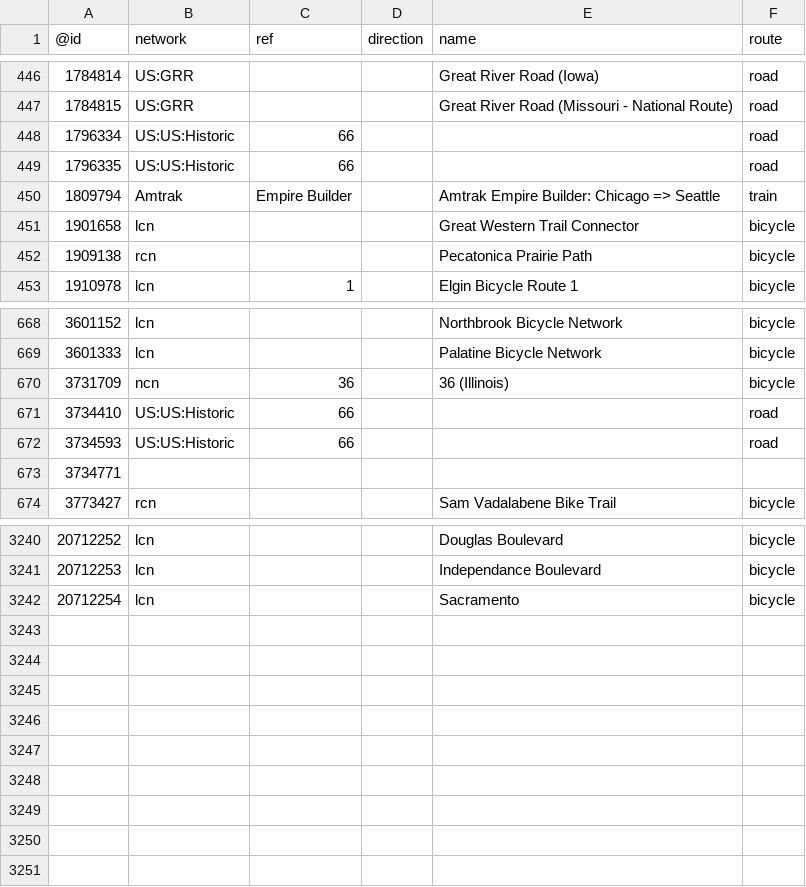
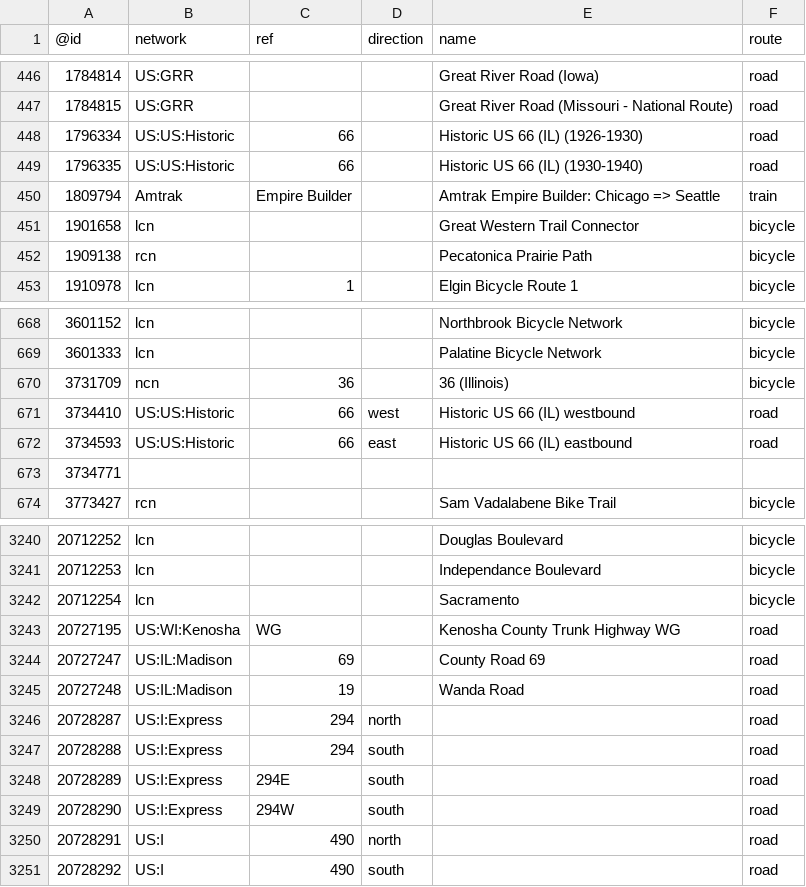
Before and after one commit to nickrsan/osm-us-route-relation-changes, a TSV file: tsv/routes_US-IL.tsv, drawn as a sheet; only a part is shown, gaps mark what is left out.

```diff
--- a/tsv/routes_US-IL.tsv
+++ b/tsv/routes_US-IL.tsv
@@ -447,4 +447,4 @@
 1784815	US:GRR			Great River Road (Missouri - National Route)	road
-1796334	US:US:Historic	66			road
-1796335	US:US:Historic	66			road
+1796334	US:US:Historic	66		Historic US 66 (IL) (1926-1930)	road
+1796335	US:US:Historic	66		Historic US 66 (IL) (1930-1940)	road
 1809794	Amtrak	Empire Builder		Amtrak Empire Builder: Chicago => Seattle	train
@@ -670,4 +670,4 @@
 3731709	ncn	36		36 (Illinois)	bicycle
-3734410	US:US:Historic	66			road
-3734593	US:US:Historic	66			road
+3734410	US:US:Historic	66	west	Historic US 66 (IL) westbound	road
+3734593	US:US:Historic	66	east	Historic US 66 (IL) eastbound	road
 3734771					
@@ -3242 +3242,10 @@
 20712254	lcn			Sacramento	bicycle
+20727195	US:WI:Kenosha	WG		Kenosha County Trunk Highway WG	road
+20727247	US:IL:Madison	69		County Road 69	road
+20727248	US:IL:Madison	19		Wanda Road	road
+20728287	US:I:Express	294	north		road
+20728288	US:I:Express	294	south		road
+20728289	US:I:Express	294E	south		road
+20728290	US:I:Express	294W	south		road
+20728291	US:I	490	north		road
+20728292	US:I	490	south		road
```
Also changed, not shown: tsv/routes_US-MO.tsv, tsv/routes_US-NY.tsv, 1 other file.
